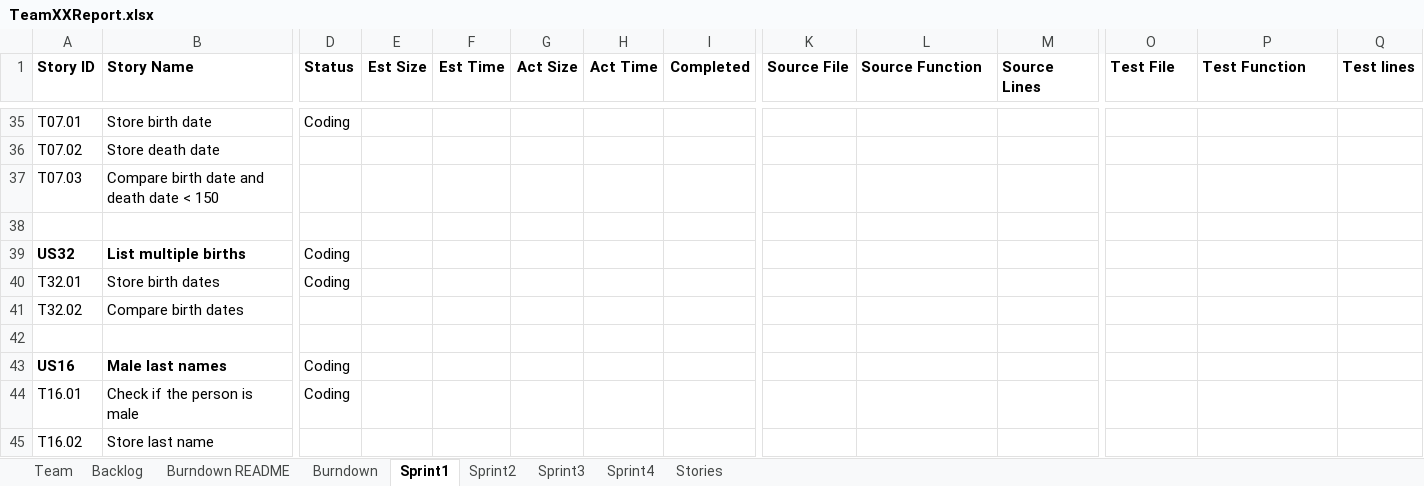
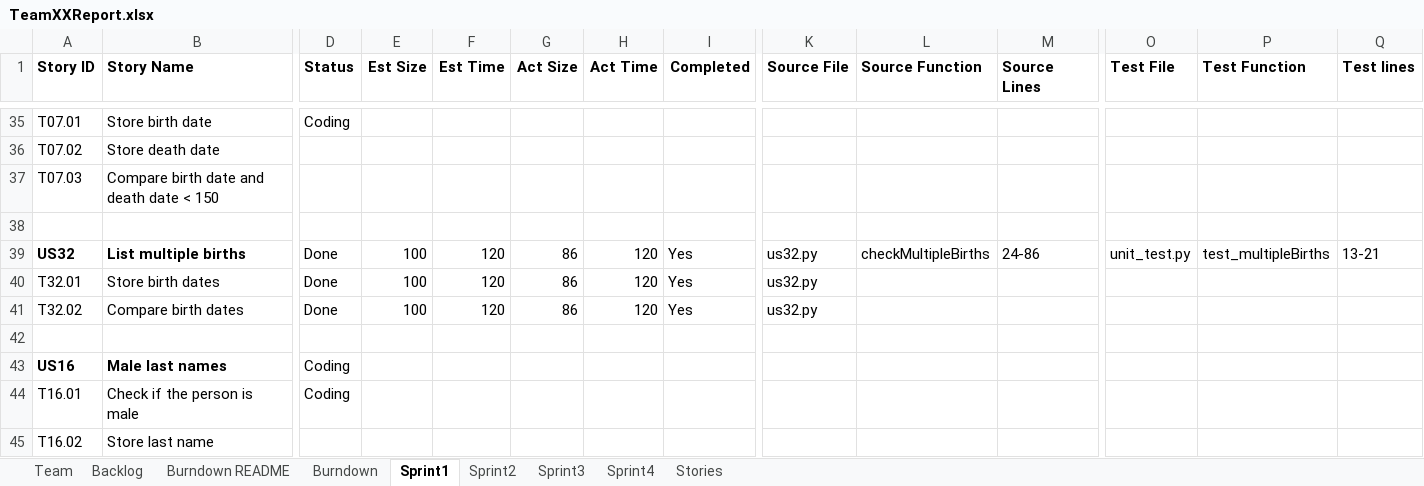
Before and after one commit to chloequinto/SSW_555_Project, an Excel workbook: TeamXXReport.xlsx, sheet Sprint1, drawn as a sheet; only a part is shown, gaps mark what is left out; values as stored, in another font and other column widths than the file's, no borders; the diff names each change by its address in the sheet, - before the commit and + after, or states it on an @@ line.

Commit message:
updated teamreport and changed unit32test-> unit_test

```diff
--- a/TeamXXReport.xlsx (sheet Sprint1)
+++ b/TeamXXReport.xlsx (sheet Sprint1)
-D39:D40 (Status): Coding
+D39:D40 (Status): Done
-E39:E41 (Est Size): (empty)
+E39:E41 (Est Size): 100
-F39:F41 (Est Time): (empty)
+F39:F41 (Est Time): 120
-G39:G41 (Act Size): (empty)
+G39:G41 (Act Size): 86
-H39:H41 (Act Time): (empty)
+H39:H41 (Act Time): 120
-I39:I41 (Completed): (empty)
+I39:I41 (Completed): Yes
-K39:K41 (Source File): (empty)
+K39:K41 (Source File): us32.py
-L39 (Source Function): (empty)
+L39 (Source Function): checkMultipleBirths
-M39 (Source Lines): (empty)
+M39 (Source Lines): 24-86
-O39 (Test File): (empty)
+O39 (Test File): unit_test.py
-P39 (Test Function): (empty)
+P39 (Test Function): test_multipleBirths
-Q39 (Test lines): (empty)
+Q39 (Test lines): 13-21
-D41 (Status): (empty)
+D41 (Status): Done
```
Also changed, not shown: sheet Backlog, charts or pictures, 1 other file.
